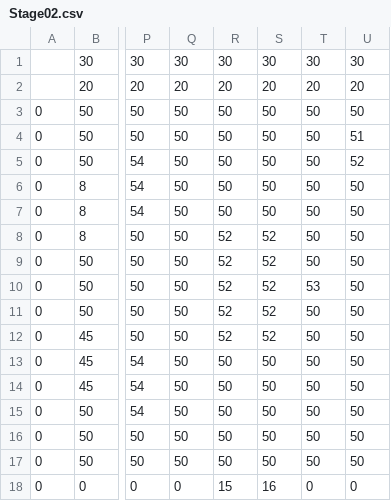
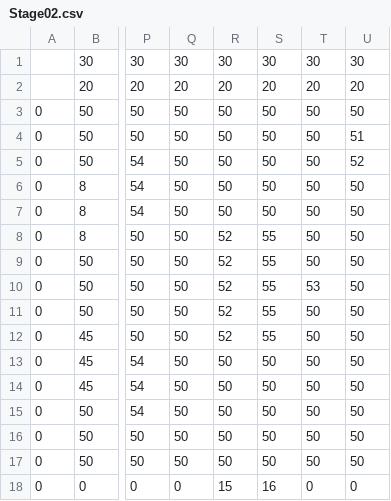
Before and after one commit to pura55/Joker, a CSV file: J/project/data/maps/Stage02.csv, drawn as a sheet; only a part is shown, gaps mark what is left out; the diff names each change by its address in the sheet, - before the commit and + after, or states it on an @@ line.

```diff
--- a/J/project/data/maps/Stage02.csv
+++ b/J/project/data/maps/Stage02.csv
-S8:S12: 52
+S8:S12: 55
```
Also changed, not shown: J/project/data/maps/Stage01.csv, J/project/data/maps/Stage03.csv, 3 other files.
